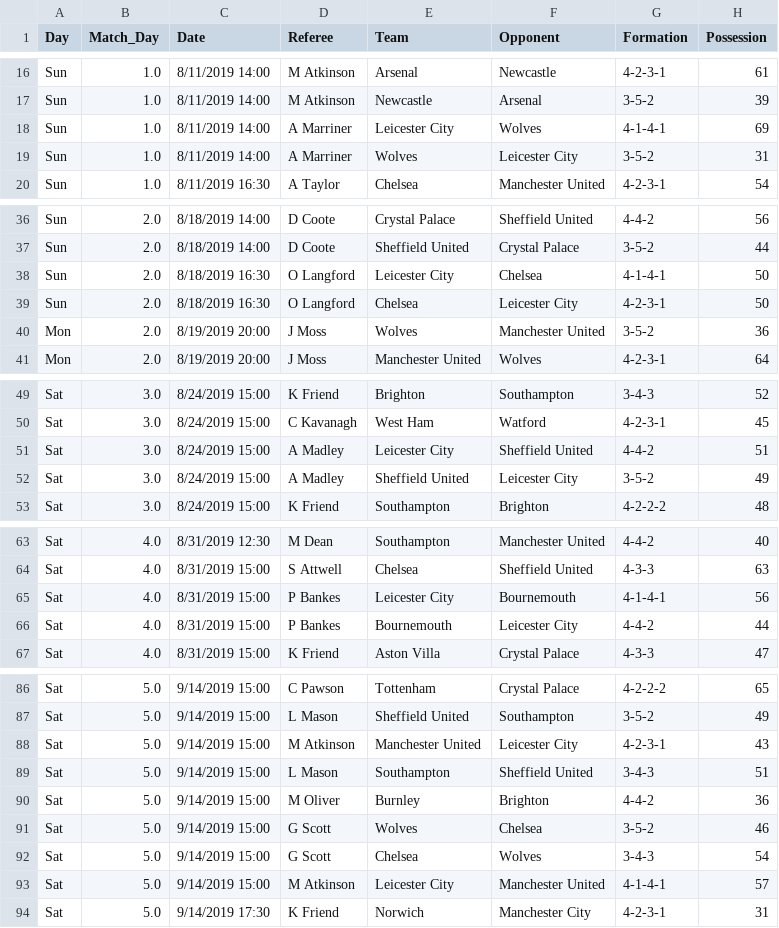
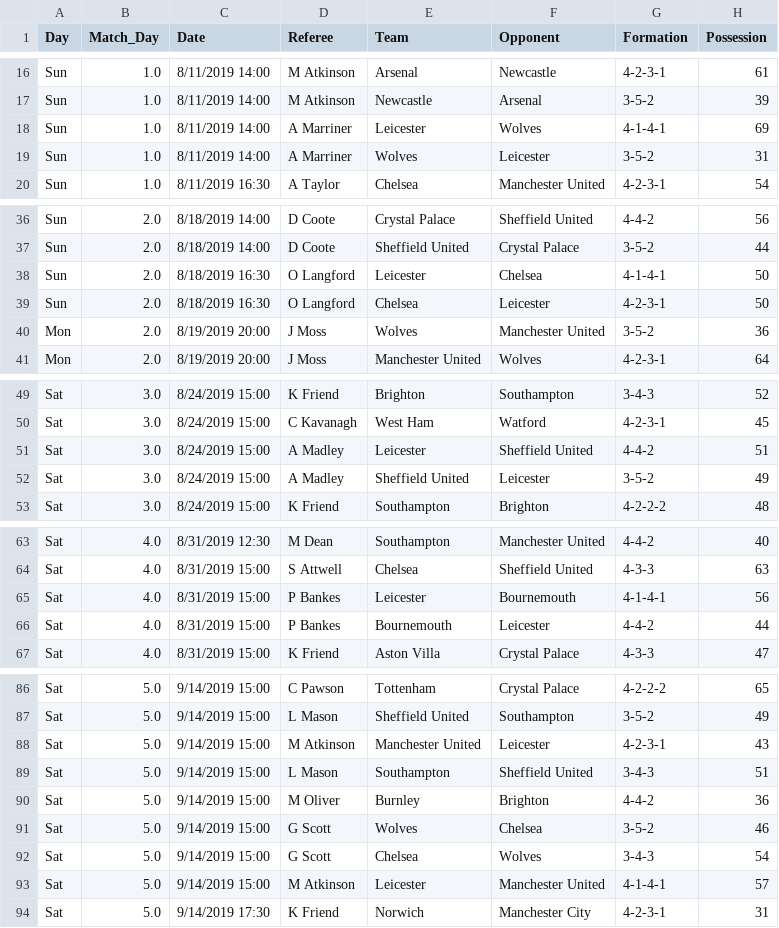
Before and after one commit to salxz696969/premier-league-prediction-2019-2020, a CSV file: data/premier_league.csv, drawn as a sheet; only a part is shown, gaps mark what is left out; the diff covers the shown part only; the diff names each change by its address in the sheet, - before the commit and + after, or states it on an @@ line.

```diff
--- a/data/premier_league.csv
+++ b/data/premier_league.csv
-E18 (Team): Leicester City
+E18 (Team): Leicester
-F19 (Opponent): Leicester City
+F19 (Opponent): Leicester
-E38 (Team): Leicester City
+E38 (Team): Leicester
-F39 (Opponent): Leicester City
+F39 (Opponent): Leicester
-E51 (Team): Leicester City
+E51 (Team): Leicester
-F52 (Opponent): Leicester City
+F52 (Opponent): Leicester
-E65 (Team): Leicester City
+E65 (Team): Leicester
-F66 (Opponent): Leicester City
+F66 (Opponent): Leicester
-F88 (Opponent): Leicester City
+F88 (Opponent): Leicester
-E93 (Team): Leicester City
+E93 (Team): Leicester
```
Also changed, not shown: 48 edited cells elsewhere in this file, data/fa_cup.csv, 5 other files.
